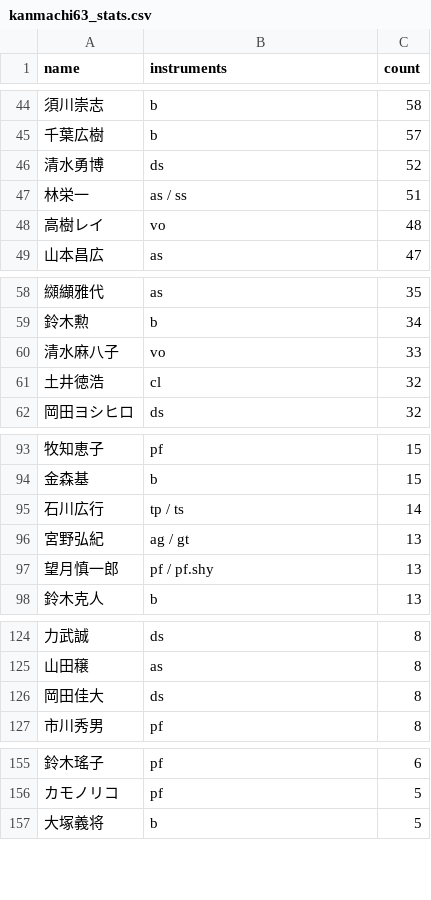
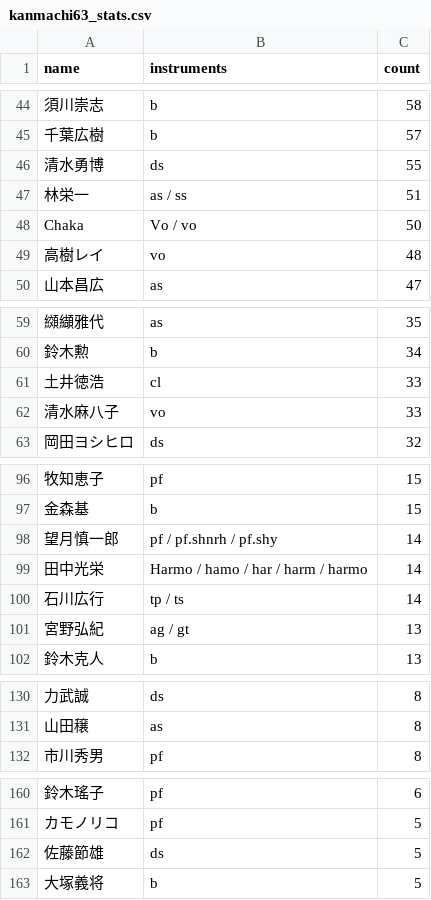
Before and after one commit to torunishijima/kanmachi63-stats, a CSV file: kanmachi63_stats.csv, drawn as a sheet; only a part is shown, gaps mark what is left out; the diff covers the shown part only.

```diff
--- a/kanmachi63_stats.csv
+++ b/kanmachi63_stats.csv
@@ -45,4 +45,5 @@
 千葉広樹,b,57
-清水勇博,ds,52
+清水勇博,ds,55
 林栄一,as / ss,51
+Chaka,Vo / vo,50
 高樹レイ,vo,48
@@ -59,4 +60,4 @@
 鈴木勲,b,34
+土井徳浩,cl,33
 清水麻八子,vo,33
-土井徳浩,cl,32
 岡田ヨシヒロ,ds,32
@@ -94,5 +97,6 @@
 金森基,b,15
+望月慎一郎,pf / pf.shnrh / pf.shy,14
+田中光栄,Harmo / hamo / har / harm / harmo,14
 石川広行,tp / ts,14
 宮野弘紀,ag / gt,13
-望月慎一郎,pf / pf.shy,13
 鈴木克人,b,13
@@ -125,3 +131,2 @@
 山田穣,as,8
-岡田佳大,ds,8
 市川秀男,pf,8
@@ -156,2 +161,3 @@
 カモノリコ,pf,5
+佐藤節雄,ds,5
 大塚義将,b,5
```
Also changed, not shown: 14 added rows, 8 removed rows and 17 edited cells elsewhere in this file, kanmachi63_yearly.csv, 14 other files.
